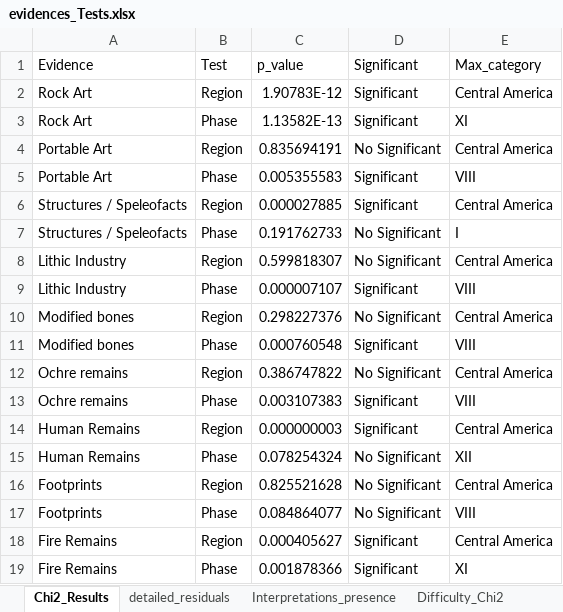
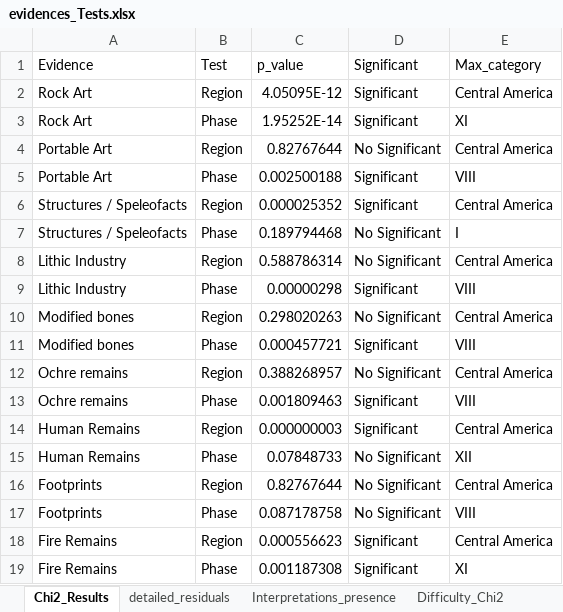
Before and after one commit to inakiintxaurbe/Pleistocene_Human_Use_Of_Caves, an Excel workbook: outputs/evidences_Tests.xlsx, sheet Chi2_Results, drawn as a sheet; values as stored, in another font and other column widths than the file's, no borders; the diff names each change by its address in the sheet, - before the commit and + after, or states it on an @@ line.

```diff
--- a/outputs/evidences_Tests.xlsx (sheet Chi2_Results)
+++ b/outputs/evidences_Tests.xlsx (sheet Chi2_Results)
-C2: 1.90783E-12
+C2: 4.05095E-12
-C3: 1.13582E-13
+C3: 1.95252E-14
-C4: 0.835694191
+C4: 0.82767644
-C5: 0.005355583
+C5: 0.002500188
-C6: 0.000027885
+C6: 0.000025352
-C7: 0.191762733
+C7: 0.189794468
-C8: 0.599818307
+C8: 0.588786314
-C9: 0.000007107
+C9: 0.00000298
-C10: 0.298227376
+C10: 0.298020263
-C11: 0.000760548
+C11: 0.000457721
-C12: 0.386747822
+C12: 0.388268957
-C13: 0.003107383
+C13: 0.001809463
-C15: 0.078254324
+C15: 0.07848733
-C16: 0.825521628
+C16: 0.82767644
-C17: 0.084864077
+C17: 0.087178758
-C18: 0.000405627
+C18: 0.000556623
-C19: 0.001878366
+C19: 0.001187308
```
Also changed, not shown: sheet detailed_residuals, sheet Residuals_Difficulty, sheet Residuals_Depth, sheet Interpretations_presence, sheet Difficulty_Chi2, sheet Difficulty_KW, 2 more sheets, outputs/Datings_results.xlsx, outputs/evidences_Tests_Bayesian_Only.xlsx.
